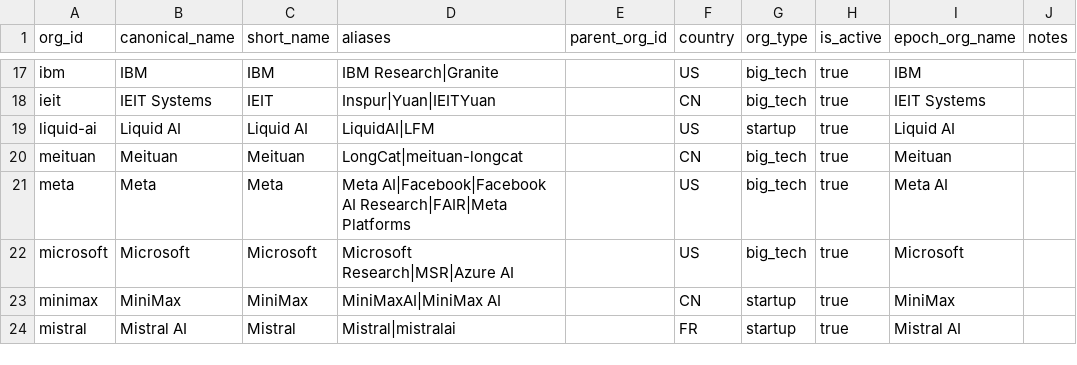
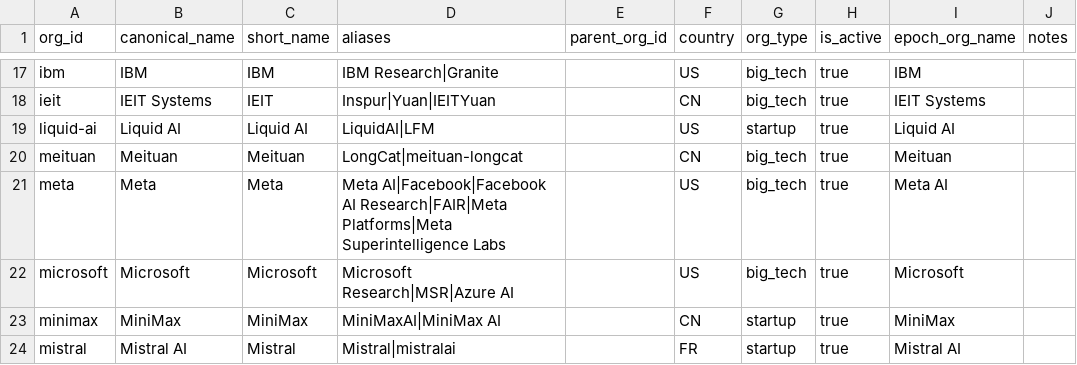
Before and after one commit to YasamanAnsari/llm-ledger, a CSV file: data/core/organizations.csv, drawn as a sheet; only a part is shown, gaps mark what is left out.

```diff
--- a/data/core/organizations.csv
+++ b/data/core/organizations.csv
@@ -20,3 +20,3 @@ liquid-ai,Liquid AI,Liquid AI,LiquidAI|LFM,,US,startup,true,Liquid AI,
 meituan,Meituan,Meituan,LongCat|meituan-longcat,,CN,big_tech,true,Meituan,
-meta,Meta,Meta,Meta AI|Facebook|Facebook AI Research|FAIR|Meta Platforms,,US,big_tech,true,Meta AI,
+meta,Meta,Meta,Meta AI|Facebook|Facebook AI Research|FAIR|Meta Platforms|Meta Superintelligence Labs,,US,big_tech,true,Meta AI,
 microsoft,Microsoft,Microsoft,Microsoft Research|MSR|Azure AI,,US,big_tech,true,Microsoft,
```
Also changed, not shown: 6 other files.
